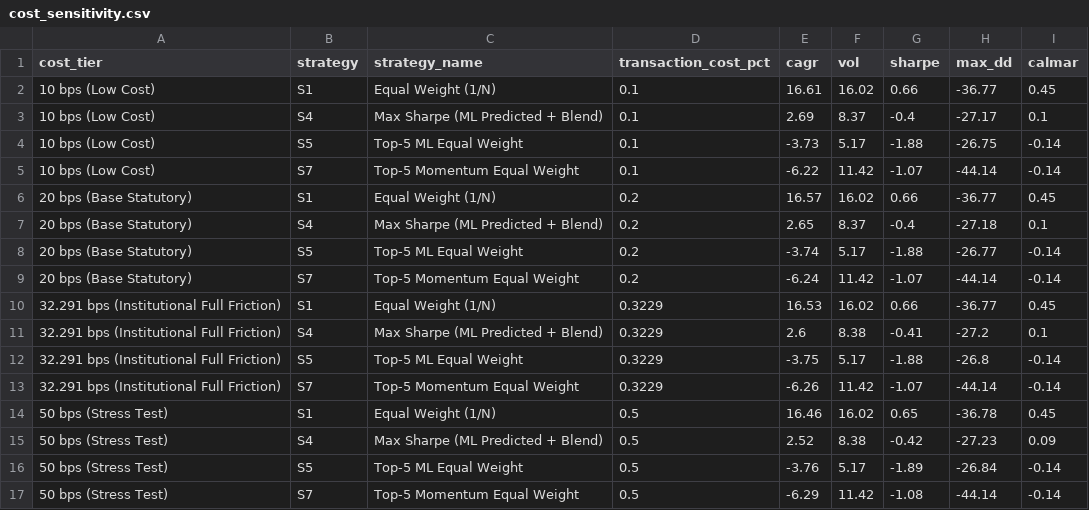
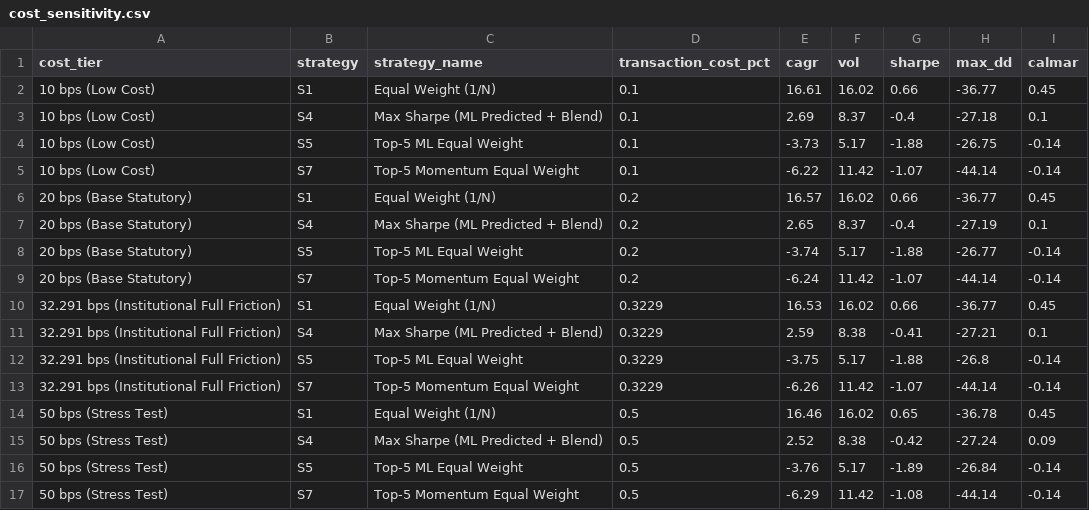
Before and after one commit to razadnan/foliowise, a CSV file: results/cost_sensitivity.csv, drawn as a sheet.

```diff
--- a/results/cost_sensitivity.csv
+++ b/results/cost_sensitivity.csv
@@ -2,3 +2,3 @@ cost_tier,strategy,strategy_name,transaction_cost_pct,cagr,vol,sharpe,max_dd,cal
 10 bps (Low Cost),S1,Equal Weight (1/N),0.1,16.61,16.02,0.66,-36.77,0.45
-10 bps (Low Cost),S4,Max Sharpe (ML Predicted + Blend),0.1,2.69,8.37,-0.4,-27.17,0.1
+10 bps (Low Cost),S4,Max Sharpe (ML Predicted + Blend),0.1,2.69,8.37,-0.4,-27.18,0.1
 10 bps (Low Cost),S5,Top-5 ML Equal Weight,0.1,-3.73,5.17,-1.88,-26.75,-0.14
@@ -6,3 +6,3 @@ cost_tier,strategy,strategy_name,transaction_cost_pct,cagr,vol,sharpe,max_dd,cal
 20 bps (Base Statutory),S1,Equal Weight (1/N),0.2,16.57,16.02,0.66,-36.77,0.45
-20 bps (Base Statutory),S4,Max Sharpe (ML Predicted + Blend),0.2,2.65,8.37,-0.4,-27.18,0.1
+20 bps (Base Statutory),S4,Max Sharpe (ML Predicted + Blend),0.2,2.65,8.37,-0.4,-27.19,0.1
 20 bps (Base Statutory),S5,Top-5 ML Equal Weight,0.2,-3.74,5.17,-1.88,-26.77,-0.14
@@ -10,3 +10,3 @@ cost_tier,strategy,strategy_name,transaction_cost_pct,cagr,vol,sharpe,max_dd,cal
 32.291 bps (Institutional Full Friction),S1,Equal Weight (1/N),0.3229,16.53,16.02,0.66,-36.77,0.45
-32.291 bps (Institutional Full Friction),S4,Max Sharpe (ML Predicted + Blend),0.3229,2.6,8.38,-0.41,-27.2,0.1
+32.291 bps (Institutional Full Friction),S4,Max Sharpe (ML Predicted + Blend),0.3229,2.59,8.38,-0.41,-27.21,0.1
 32.291 bps (Institutional Full Friction),S5,Top-5 ML Equal Weight,0.3229,-3.75,5.17,-1.88,-26.8,-0.14
@@ -14,3 +14,3 @@ cost_tier,strategy,strategy_name,transaction_cost_pct,cagr,vol,sharpe,max_dd,cal
 50 bps (Stress Test),S1,Equal Weight (1/N),0.5,16.46,16.02,0.65,-36.78,0.45
-50 bps (Stress Test),S4,Max Sharpe (ML Predicted + Blend),0.5,2.52,8.38,-0.42,-27.23,0.09
+50 bps (Stress Test),S4,Max Sharpe (ML Predicted + Blend),0.5,2.52,8.38,-0.42,-27.24,0.09
 50 bps (Stress Test),S5,Top-5 ML Equal Weight,0.5,-3.76,5.17,-1.89,-26.84,-0.14
```
Also changed, not shown: results/ablation_study.csv, results/daily_returns.csv, 31 other files.
